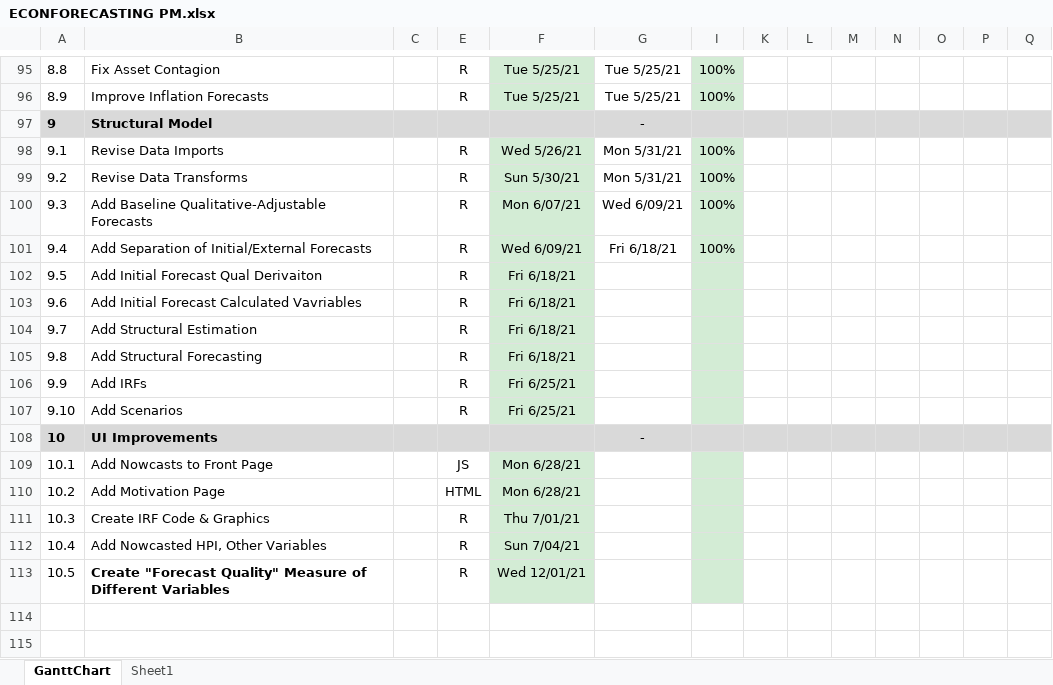
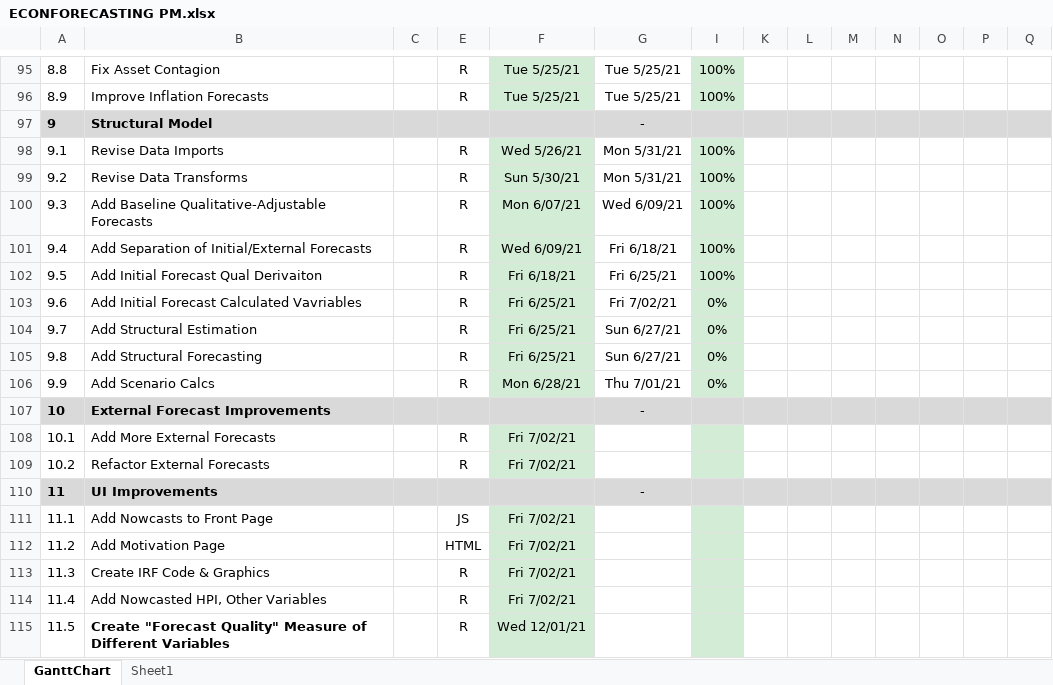
Before and after one commit to bongohead/econforecasting-r, an Excel workbook: ECONFORECASTING PM.xlsx, sheet GanttChart, drawn as a sheet; only a part is shown, gaps mark what is left out; values as stored, in another font and other column widths than the file's, no borders; charts and pictures and conditional formats not drawn; removed rows and columns are numbered as before the commit, all else as after; rows hold the shown columns only; the diff covers the shown part only; the diff names each change by its address in the sheet, - before the commit and + after, or states it on an @@ line.

```diff
--- a/ECONFORECASTING PM.xlsx (sheet GanttChart)
+++ b/ECONFORECASTING PM.xlsx (sheet GanttChart)
-G102: (empty)
+G102: Fri 6/25/21
-I102: (empty)
+I102: 100%
-F103:F105: Fri 6/18/21
+F103:F105: Fri 6/25/21
-G103: (empty)
+G103: Fri 7/02/21
-I103:I105: (empty)
+I103:I105: 0%
-G104:G105: (empty)
+G104:G105: Sun 6/27/21
-row 106: 9.9 | Add IRFs |  | R | Fri 6/25/21
+row 106: 9.9 | Add Scenario Calcs |  | R | Mon 6/28/21 | Thu 7/01/21 | 0%
+row 107: 10 | External Forecast Improvements |  |  |  | -
@@ column A renumbered from row 108 down @@
-B108: Add Scenarios
+B108: Add More External Forecasts
-F108: Fri 6/25/21
+F108: Fri 7/02/21
+row 109: 10.2 | Refactor External Forecasts |  | R | Fri 7/02/21
-F111:F112: Mon 6/28/21
+F111:F112: Fri 7/02/21
-F113: Thu 7/01/21
+F113: Fri 7/02/21
-F114: Sun 7/04/21
+F114: Fri 7/02/21
```
Also changed, not shown: 1 added row, 1 removed row and 17 edited cells elsewhere in this sheet, formulas that keep their value, 1 other file.
